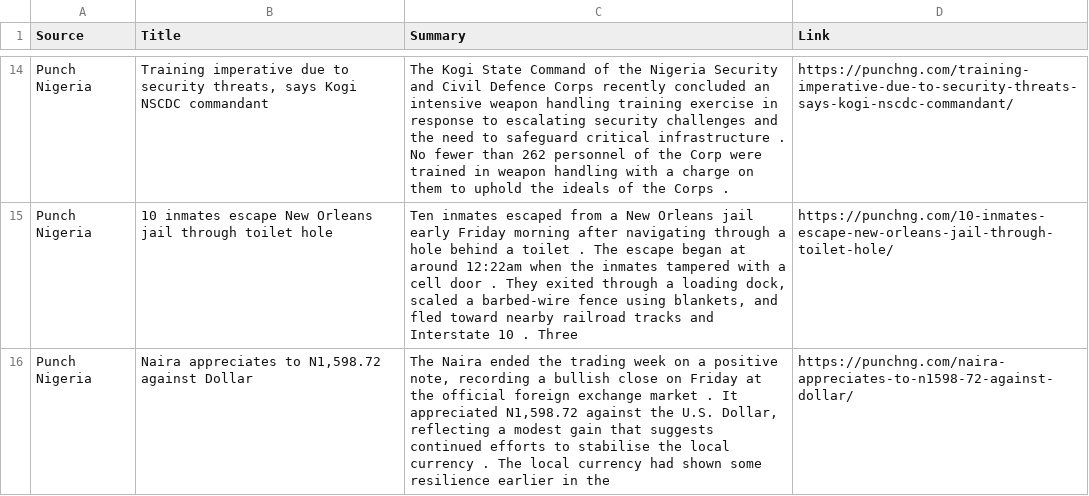
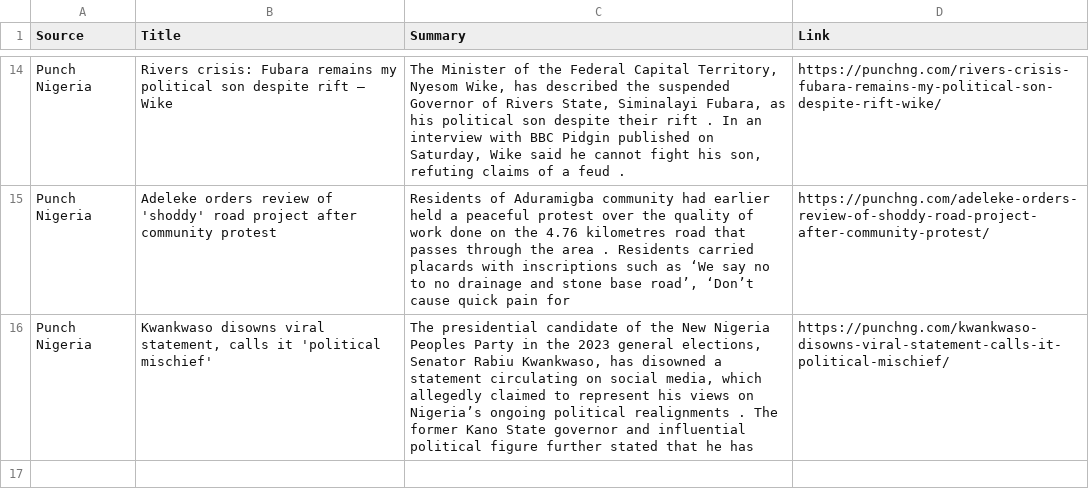
Before and after one commit to anthonob/nigerian-news-aggregator, a CSV file: summarized_news.csv, drawn as a sheet; only a part is shown, gaps mark what is left out; the diff covers the shown part only; the diff names each change by its address in the sheet, - before the commit and + after, or states it on an @@ line.

```diff
--- a/summarized_news.csv
+++ b/summarized_news.csv
-B14 (Title): Training imperative due to security threats, says Kogi NSCDC commandant
+B14 (Title): Rivers crisis: Fubara remains my political son despite rift — Wike
-C14 (Summary): The Kogi State Command of the Nigeria Security and Civil Defence Corps recently concluded an intensive weapon handling training exercise in response to escalating security challenges and the need to safeguard critical infrastructure . No fewer than 262 personnel of the Corp were trained in weapon handling with a charge on them to uphold the ideals of the Corps .
+C14 (Summary): The Minister of the Federal Capital Territory, Nyesom Wike, has described the suspended Governor of Rivers State, Siminalayi Fubara, as his political son despite their rift . In an interview with BBC Pidgin published on Saturday, Wike said he cannot fight his son, refuting claims of a feud .
-D14 (Link): https://punchng.com/training-imperative-due-to-security-threats-says-kogi-nscdc-commandant/
+D14 (Link): https://punchng.com/rivers-crisis-fubara-remains-my-political-son-despite-rift-wike/
-B15 (Title): 10 inmates escape New Orleans jail through toilet hole
+B15 (Title): Adeleke orders review of 'shoddy' road project after community protest
-C15 (Summary): Ten inmates escaped from a New Orleans jail early Friday morning after navigating through a hole behind a toilet . The escape began at around 12:22am when the inmates tampered with a cell door . They exited through a loading dock, scaled a barbed-wire fence using blankets, and fled toward nearby railroad tracks and Interstate 10 . Three
+C15 (Summary): Residents of Aduramigba community had earlier held a peaceful protest over the quality of work done on the 4.76 kilometres road that passes through the area . Residents carried placards with inscriptions such as ‘We say no to no drainage and stone base road’, ‘Don’t cause quick pain for
-D15 (Link): https://punchng.com/10-inmates-escape-new-orleans-jail-through-toilet-hole/
+D15 (Link): https://punchng.com/adeleke-orders-review-of-shoddy-road-project-after-community-protest/
-B16 (Title): Naira appreciates to N1,598.72 against Dollar
+B16 (Title): Kwankwaso disowns viral statement, calls it 'political mischief'
-C16 (Summary): The Naira ended the trading week on a positive note, recording a bullish close on Friday at the official foreign exchange market . It appreciated N1,598.72 against the U.S. Dollar, reflecting a modest gain that suggests continued efforts to stabilise the local currency . The local currency had shown some resilience earlier in the
+C16 (Summary): The presidential candidate of the New Nigeria Peoples Party in the 2023 general elections, Senator Rabiu Kwankwaso, has disowned a statement circulating on social media, which allegedly claimed to represent his views on Nigeria’s ongoing political realignments . The former Kano State governor and influential political figure further stated that he has
-D16 (Link): https://punchng.com/naira-appreciates-to-n1598-72-against-dollar/
+D16 (Link): https://punchng.com/kwankwaso-disowns-viral-statement-calls-it-political-mischief/
```
Also changed, not shown: 4 added rows, 4 removed rows and 24 edited cells elsewhere in this file.
